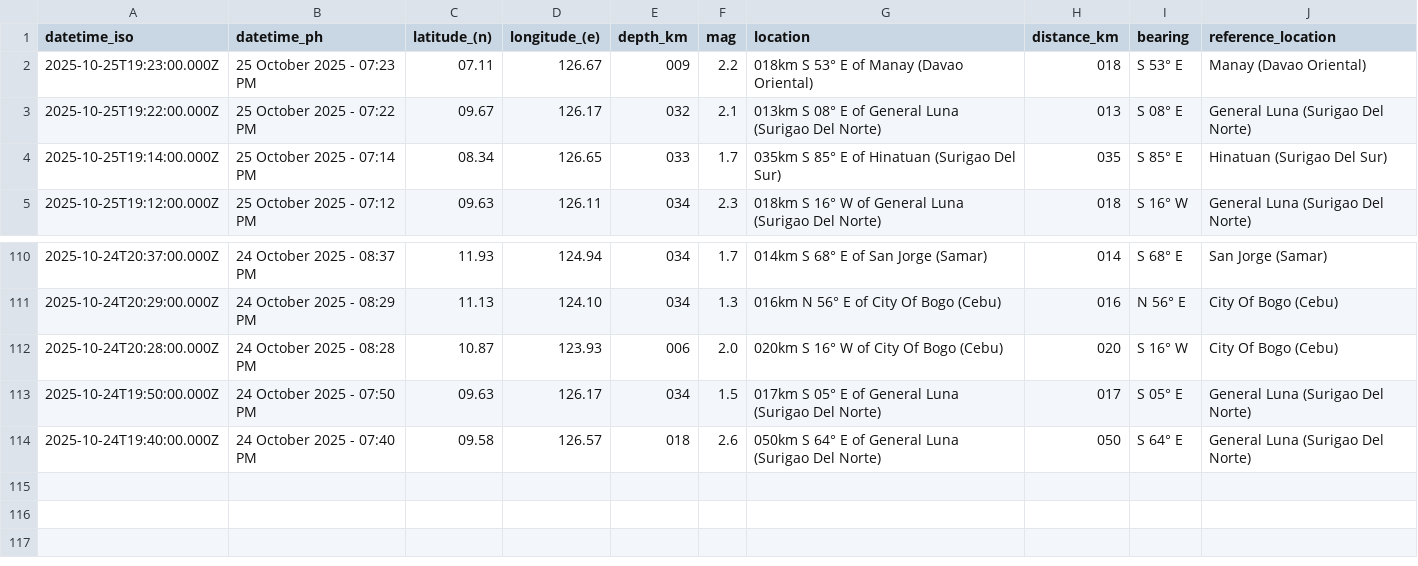
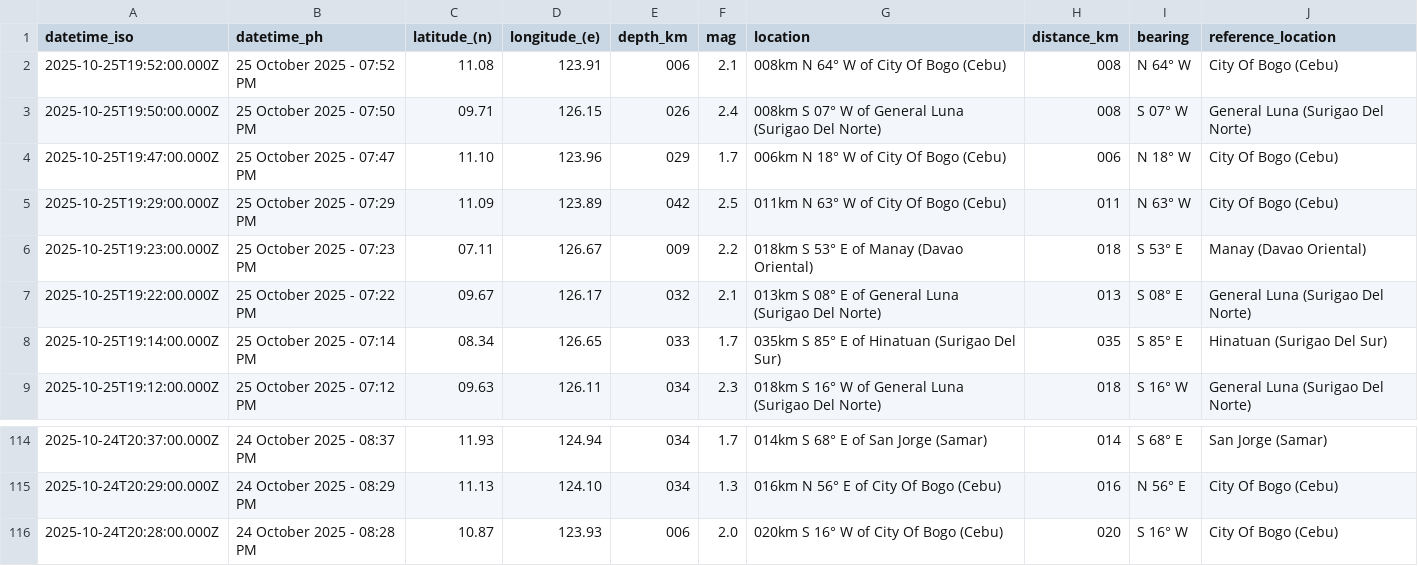
Before and after one commit to Waytii/chamthesleeptalker, a CSV file: earthquakes_past_24_hours.csv, drawn as a sheet; only a part is shown, gaps mark what is left out; removed rows and columns are numbered as before the commit, all else as after; the diff names each change by its address in the sheet, - before the commit and + after, or states it on an @@ line.

```diff
--- a/earthquakes_past_24_hours.csv
+++ b/earthquakes_past_24_hours.csv
+row 2: 2025-10-25T19:52:00.000Z | 25 October 2025 - 07:52 PM | 11.08 | 123.91 | 006 | 2.1 | 008km N 64° W of City Of Bogo (Cebu) | 008 | N 64° W | City Of Bogo (Cebu)
+row 3: 2025-10-25T19:50:00.000Z | 25 October 2025 - 07:50 PM | 09.71 | 126.15 | 026 | 2.4 | 008km S 07° W of General Luna (Surigao Del Norte) | 008 | S 07° W | General Luna (Surigao Del Norte)
+row 4: 2025-10-25T19:47:00.000Z | 25 October 2025 - 07:47 PM | 11.10 | 123.96 | 029 | 1.7 | 006km N 18° W of City Of Bogo (Cebu) | 006 | N 18° W | City Of Bogo (Cebu)
+row 5: 2025-10-25T19:29:00.000Z | 25 October 2025 - 07:29 PM | 11.09 | 123.89 | 042 | 2.5 | 011km N 63° W of City Of Bogo (Cebu) | 011 | N 63° W | City Of Bogo (Cebu)
-row 113: 2025-10-24T19:50:00.000Z | 24 October 2025 - 07:50 PM | 09.63 | 126.17 | 034 | 1.5 | 017km S 05° E of General Luna (Surigao Del Norte) | 017 | S 05° E | General Luna (Surigao Del Norte)
-row 114: 2025-10-24T19:40:00.000Z | 24 October 2025 - 07:40 PM | 09.58 | 126.57 | 018 | 2.6 | 050km S 64° E of General Luna (Surigao Del Norte) | 050 | S 64° E | General Luna (Surigao Del Norte)
```
Also changed, not shown: earthquake_summary_stats.csv, earthquakes.csv, 5 other files.
